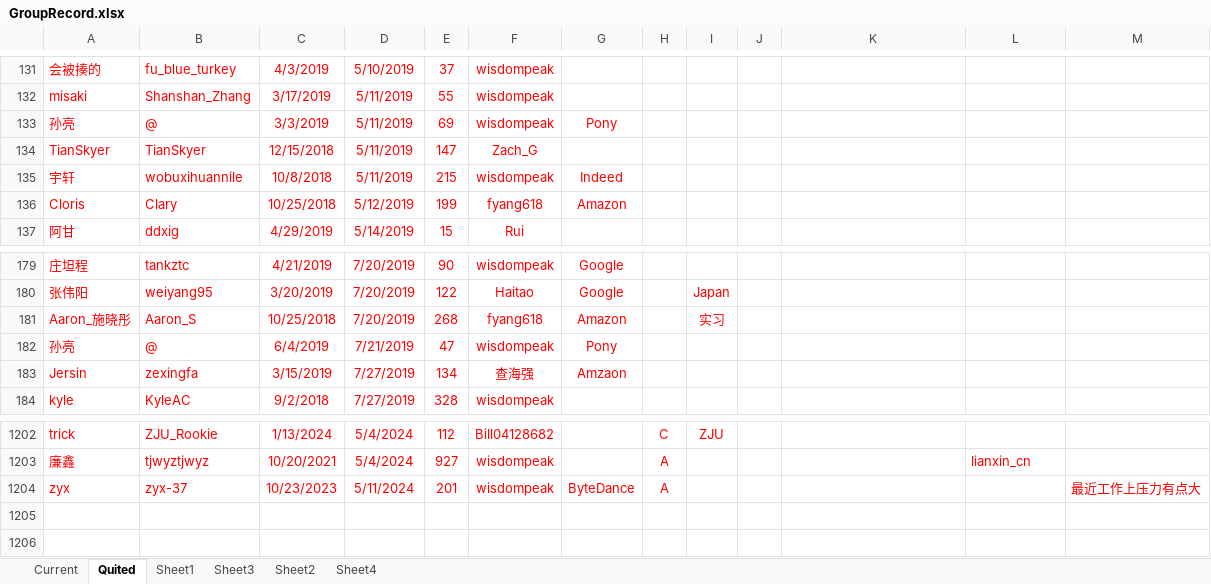
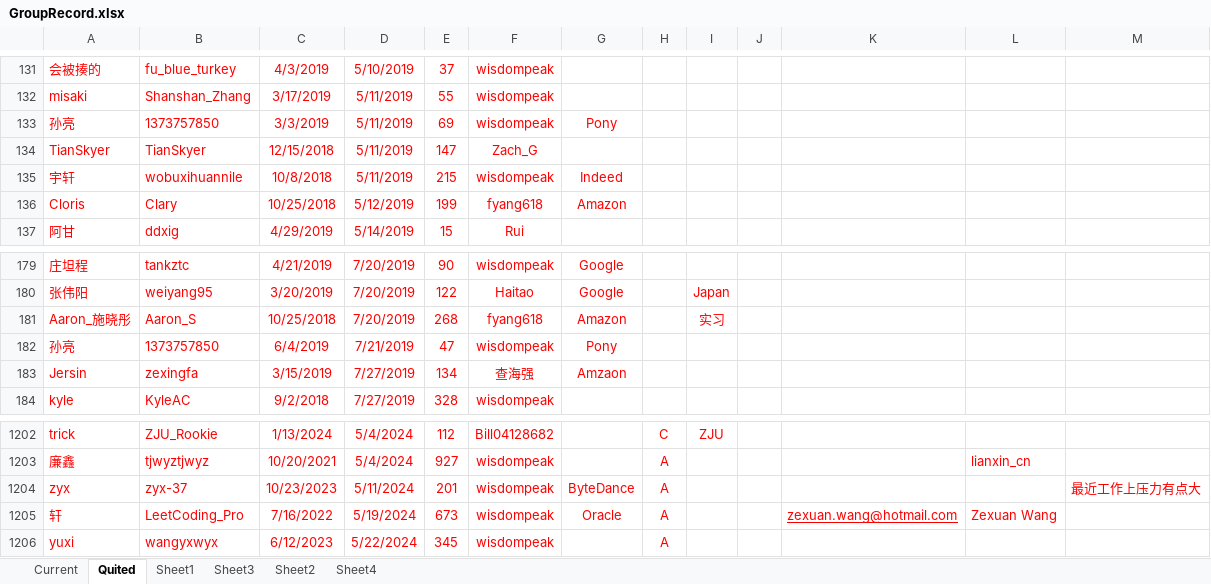
Before and after one commit to wisdompeak/lc-score-board, an Excel workbook: generateEXCEL/Data/Members/GroupRecord.xlsx, sheet Quited, drawn as a sheet; only a part is shown, gaps mark what is left out; values as stored, in another font and other column widths than the file's, no borders; the diff names each change by its address in the sheet, - before the commit and + after, or states it on an @@ line.

```diff
--- a/generateEXCEL/Data/Members/GroupRecord.xlsx (sheet Quited)
+++ b/generateEXCEL/Data/Members/GroupRecord.xlsx (sheet Quited)
-B133: @
+B133: 1373757850
-B182: @
+B182: 1373757850
+row 1205: 轩 | LeetCoding_Pro | 7/16/2022 | 5/19/2024 | 673 | wisdompeak | Oracle | A |  |  | zexuan.wang@hotmail.com | Zexuan Wang
+row 1206: yuxi | wangyxwyx | 6/12/2023 | 5/22/2024 | 345 | wisdompeak |  | A
```
Also changed, not shown: sheet Sheet3, sheet Sheet4, sheet Current, generateEXCEL/index.xlsx, 16 other files.
